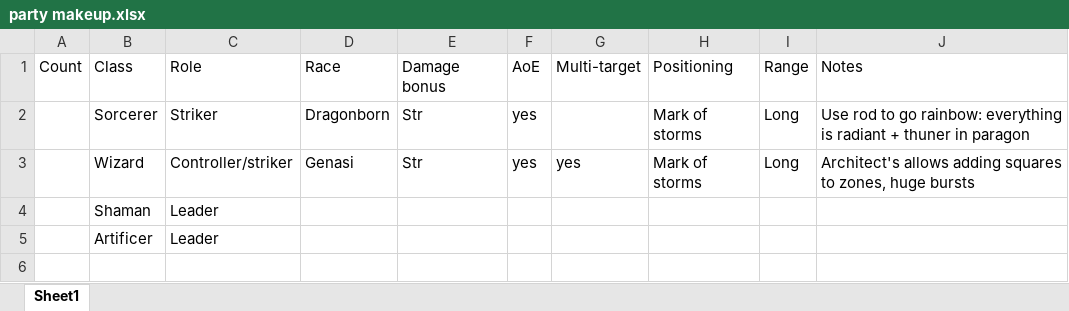
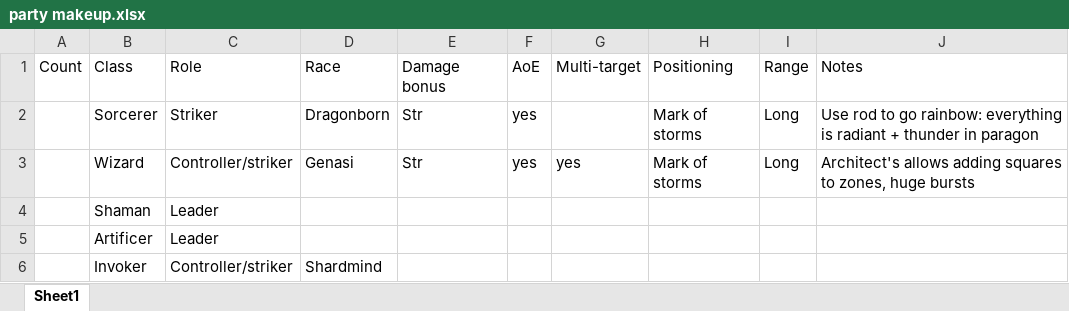
Before and after one commit to arlobelshee/rpg, an Excel workbook: 4e/AoE hammer delve/party makeup.xlsx, sheet Sheet1, drawn as a sheet; values as stored, in another font and other column widths than the file's, no borders; the diff names each change by its address in the sheet, - before the commit and + after, or states it on an @@ line.

Commit message:
Each character is now printable. Dropped powers that caused problems during data fetch from compendium. This means I don't always have optimal powers anymore. May Hand-craft the problem powers.

```diff
--- a/4e/AoE hammer delve/party makeup.xlsx (sheet Sheet1)
+++ b/4e/AoE hammer delve/party makeup.xlsx (sheet Sheet1)
-J2: …radiant + thuner in paragon
+J2: …radiant + thunder in paragon
+row 6:  | Invoker | Controller/striker | Shardmind
```
Also changed, not shown: 4 other files.
